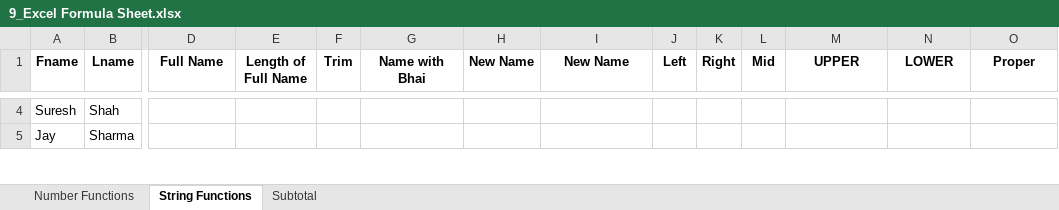
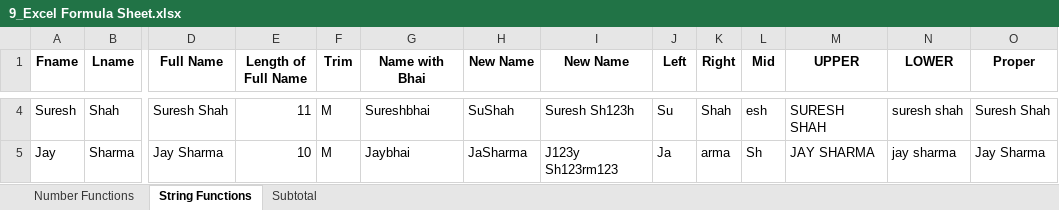
Before and after one commit to mr-baraiya/semester-3, an Excel workbook: 9_Excel Formula Sheet.xlsx, sheet String Functions, drawn as a sheet; only a part is shown, gaps mark what is left out; values as stored, in another font and other column widths than the file's, no borders; the diff covers the shown part only; the diff names each change by its address in the sheet, - before the commit and + after, or states it on an @@ line.

```diff
--- a/9_Excel Formula Sheet.xlsx (sheet String Functions)
+++ b/9_Excel Formula Sheet.xlsx (sheet String Functions)
-D4 (Full Name): (empty)
+D4 (Full Name): Suresh Shah
-E4 (Length of Full Name): (empty)
+E4 (Length of Full Name): 11
-F4:F5 (Trim): (empty)
+F4:F5 (Trim): M
-G4 (Name with Bhai): (empty)
+G4 (Name with Bhai): Sureshbhai
-H4 (New Name): (empty)
+H4 (New Name): SuShah
-I4 (New Name): (empty)
+I4 (New Name): Suresh Sh123h
-J4 (Left): (empty)
+J4 (Left): Su
-K4 (Right): (empty)
+K4 (Right): Shah
-L4 (Mid): (empty)
+L4 (Mid): esh
-M4 (UPPER): (empty)
+M4 (UPPER): SURESH SHAH
-N4 (LOWER): (empty)
+N4 (LOWER): suresh shah
-O4 (Proper): (empty)
+O4 (Proper): Suresh Shah
-D5 (Full Name): (empty)
+D5 (Full Name): Jay Sharma
-E5 (Length of Full Name): (empty)
+E5 (Length of Full Name): 10
-G5 (Name with Bhai): (empty)
+G5 (Name with Bhai): Jaybhai
-H5 (New Name): (empty)
+H5 (New Name): JaSharma
-I5 (New Name): (empty)
+I5 (New Name): J123y Sh123rm123
-J5 (Left): (empty)
+J5 (Left): Ja
-K5 (Right): (empty)
+K5 (Right): arma
-L5 (Mid): (empty)
+L5 (Mid): Sh
-M5 (UPPER): (empty)
+M5 (UPPER): JAY SHARMA
-N5 (LOWER): (empty)
+N5 (LOWER): jay sharma
-O5 (Proper): (empty)
+O5 (Proper): Jay Sharma
```
Also changed, not shown: 48 edited cells elsewhere in this sheet, sheet Number Functions, sheet Subtotal, 1 other file.
